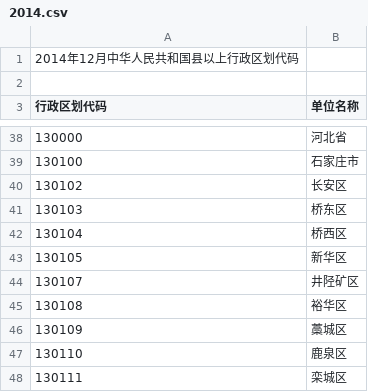
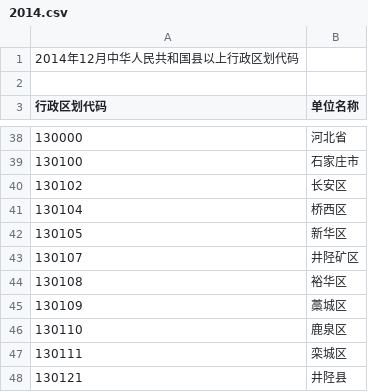
Before and after one commit to liuyunbin/division-changes, a CSV file: tables/2014.csv, drawn as a sheet; only a part is shown, gaps mark what is left out; the shorter side is filled out with more unchanged rows.

```diff
--- a/tables/2014.csv
+++ b/tables/2014.csv
@@ -40,3 +40,2 @@
 130102,长安区
-130103,桥东区
 130104,桥西区
```
Also changed, not shown: 3 other files.
